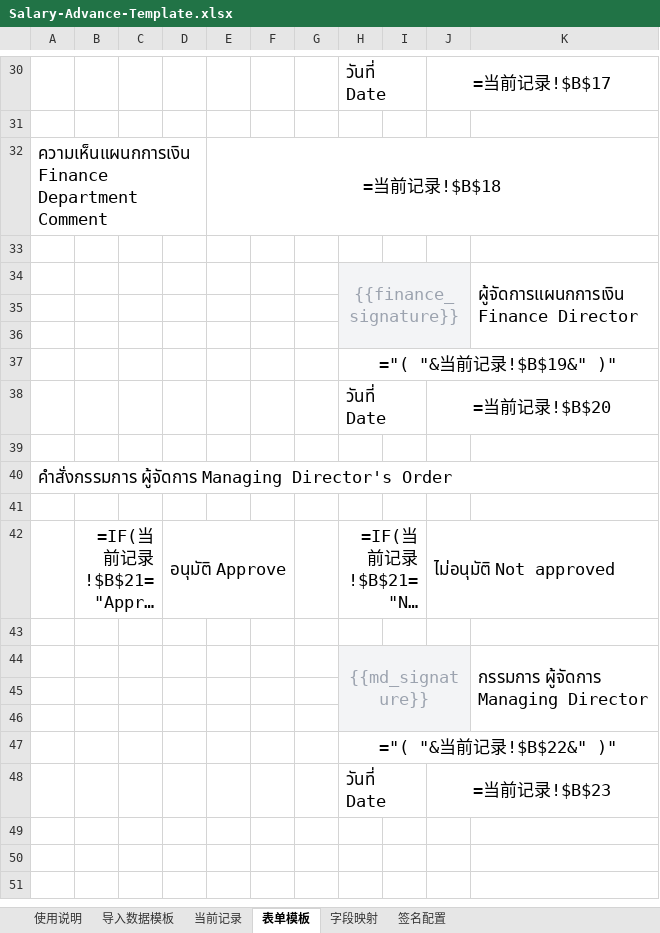
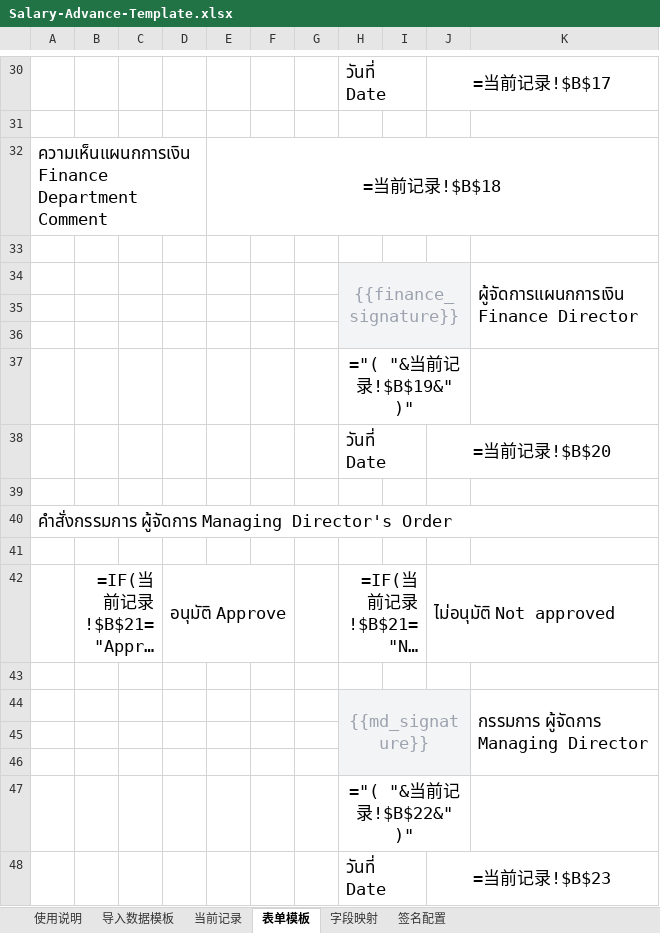
Before and after one commit to FelixLD914/Finance_system, an Excel workbook: zwt-finance-system/backend/app/assets/templates/Salary-Advance-Template.xlsx, sheet 表单模板, drawn as a sheet; only a part is shown, gaps mark what is left out; long unchanged cells end in …; values as stored, in another font and other column widths than the file's, no borders; formulas without a stored value are shown as written; charts and pictures not drawn; the diff names each change by its address in the sheet, - before the commit and + after, or states it on an @@ line.

Commit message:
fix(salary-advance): 重新合并 H37:J37 与 H47:J47 单元格使财务与总经理签名打印姓名 100% 水平居中于签名章及横线上
- 在 Excel 模板中取消原先向右跨越至 L 列的 H37:L37 / H47:L47 错误合并，重新调整为 H37:J37 及 H47:J47，与签名图片框体 (H34:J36 / H44:J46) 列范围完全一致

- 签名打印姓名中心坐标 X 由 414.97pt 矫正为 339.82pt，与签名章及上方职称横线 100% 精准对齐

- 重新制版更新 Salary-Advance-Template.pdf 及 pdf_layout.py，23 项后端测试 100% PASS

```diff
--- a/zwt-finance-system/backend/app/assets/templates/Salary-Advance-Template.xlsx (sheet 表单模板)
+++ b/zwt-finance-system/backend/app/assets/templates/Salary-Advance-Template.xlsx (sheet 表单模板)
-H37:K37 merged
+H37:J37 merged
-H47:K47 merged
+H47:J47 merged
```
Also changed, not shown: 3 other files.
